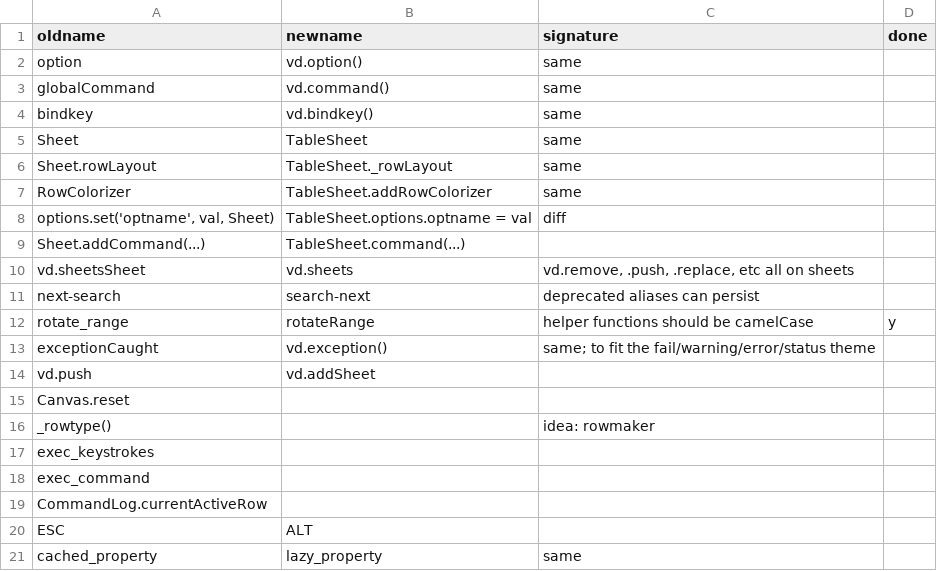
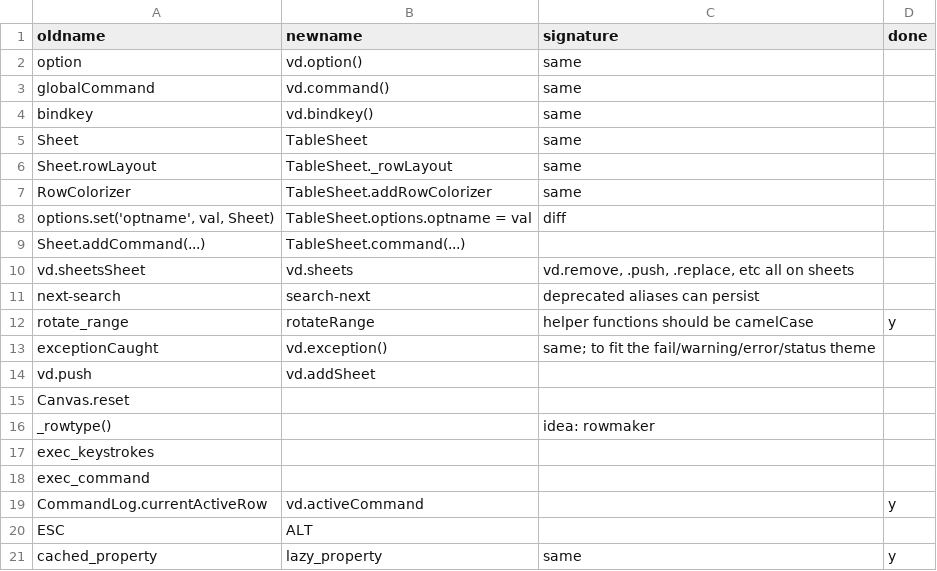
Before and after one commit to saulpw/visidata, a TSV file: dev/renaming.tsv, drawn as a sheet.

Commit message:
[api] rename cmdlog.currentActiveRow to vd.activeCommand

```diff
--- a/dev/renaming.tsv
+++ b/dev/renaming.tsv
@@ -18,4 +18,4 @@ exec_keystrokes
 exec_command			
-CommandLog.currentActiveRow			
+CommandLog.currentActiveRow	vd.activeCommand		y
 ESC	ALT		
-cached_property	lazy_property	same	
+cached_property	lazy_property	same	y
```
Also changed, not shown: 1 other file.
